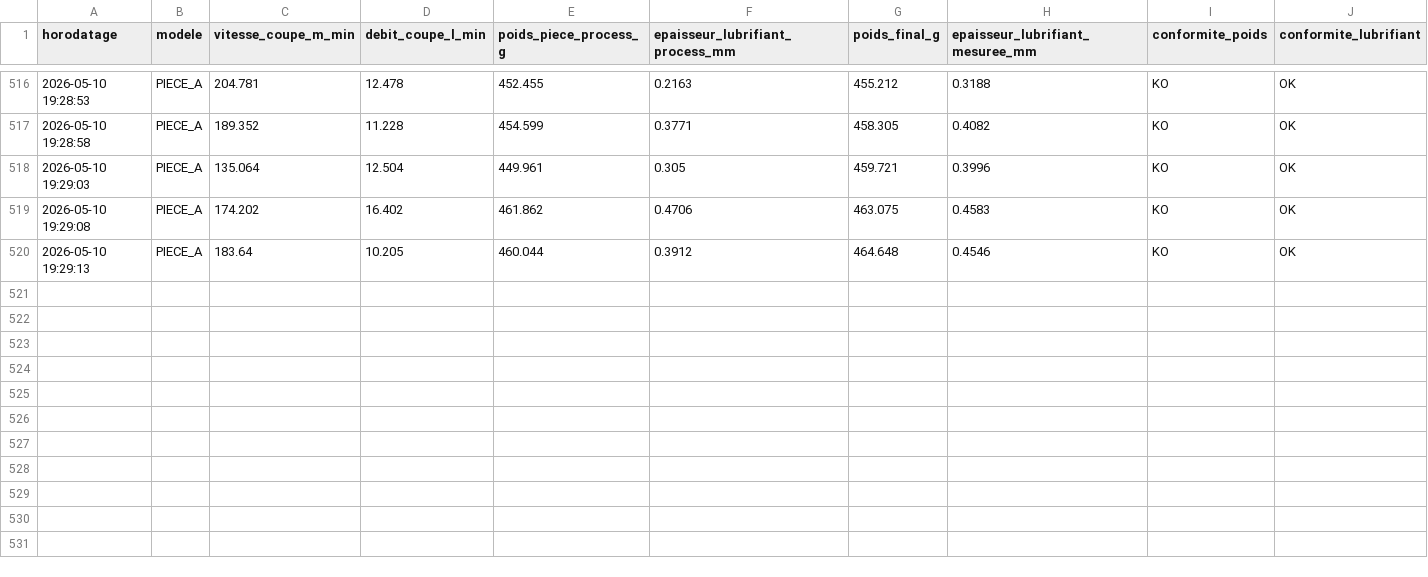
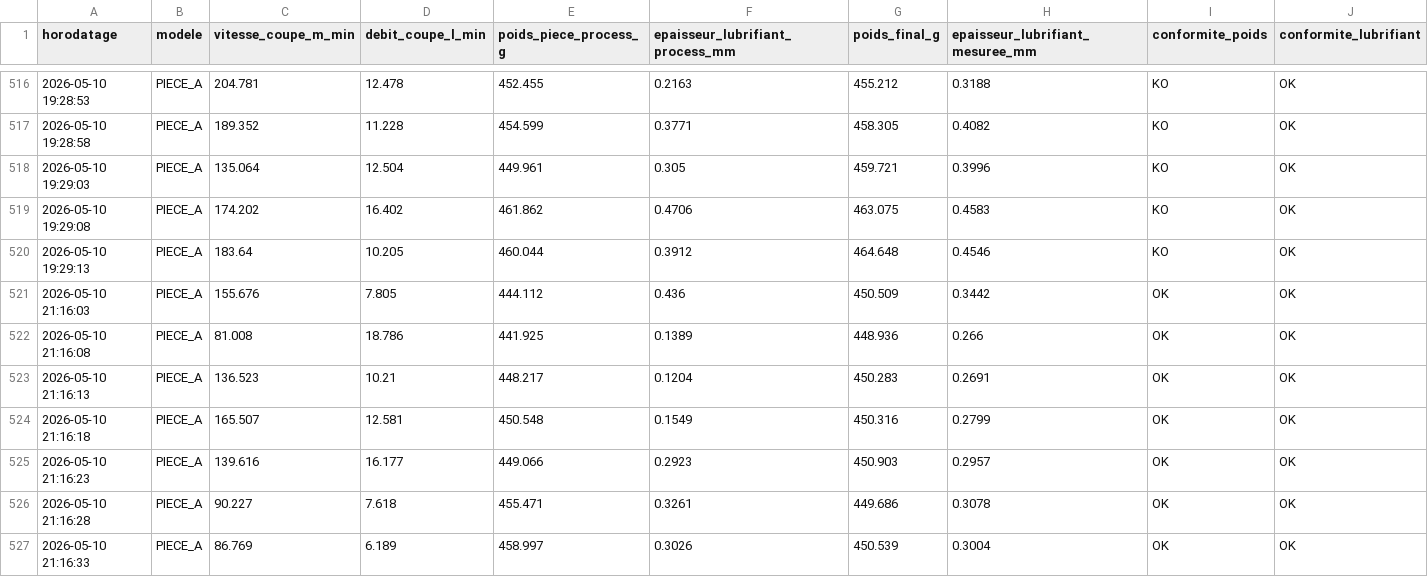
Before and after one commit to AhmedKhaili/industria, a CSV file: core/data/ebauche.csv (was data/ebauche.csv), drawn as a sheet; only a part is shown, gaps mark what is left out; rows hold the shown columns only; the diff names each change by its address in the sheet, - before the commit and + after, or states it on an @@ line.

```diff
--- a/data/ebauche.csv
+++ b/core/data/ebauche.csv
+row 521: 2026-05-10 21:16:03 | PIECE_A | 155.676 | 7.805 | 444.112 | 0.436 | 450.509 | 0.3442 | OK | OK
+row 522: 2026-05-10 21:16:08 | PIECE_A | 81.008 | 18.786 | 441.925 | 0.1389 | 448.936 | 0.266 | OK | OK
+row 523: 2026-05-10 21:16:13 | PIECE_A | 136.523 | 10.21 | 448.217 | 0.1204 | 450.283 | 0.2691 | OK | OK
+row 524: 2026-05-10 21:16:18 | PIECE_A | 165.507 | 12.581 | 450.548 | 0.1549 | 450.316 | 0.2799 | OK | OK
+row 525: 2026-05-10 21:16:23 | PIECE_A | 139.616 | 16.177 | 449.066 | 0.2923 | 450.903 | 0.2957 | OK | OK
+row 526: 2026-05-10 21:16:28 | PIECE_A | 90.227 | 7.618 | 455.471 | 0.3261 | 449.686 | 0.3078 | OK | OK
+row 527: 2026-05-10 21:16:33 | PIECE_A | 86.769 | 6.189 | 458.997 | 0.3026 | 450.539 | 0.3004 | OK | OK
```
Also changed, not shown: core/data/filage.csv, core/data/formage.csv, 23 other files.
